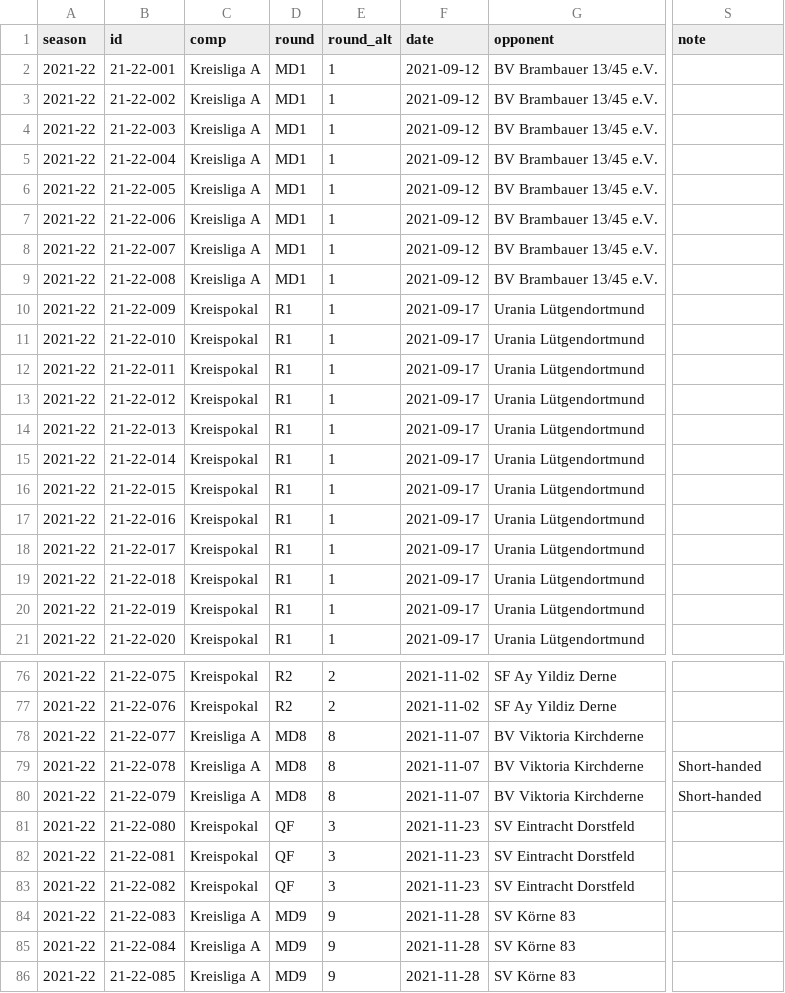
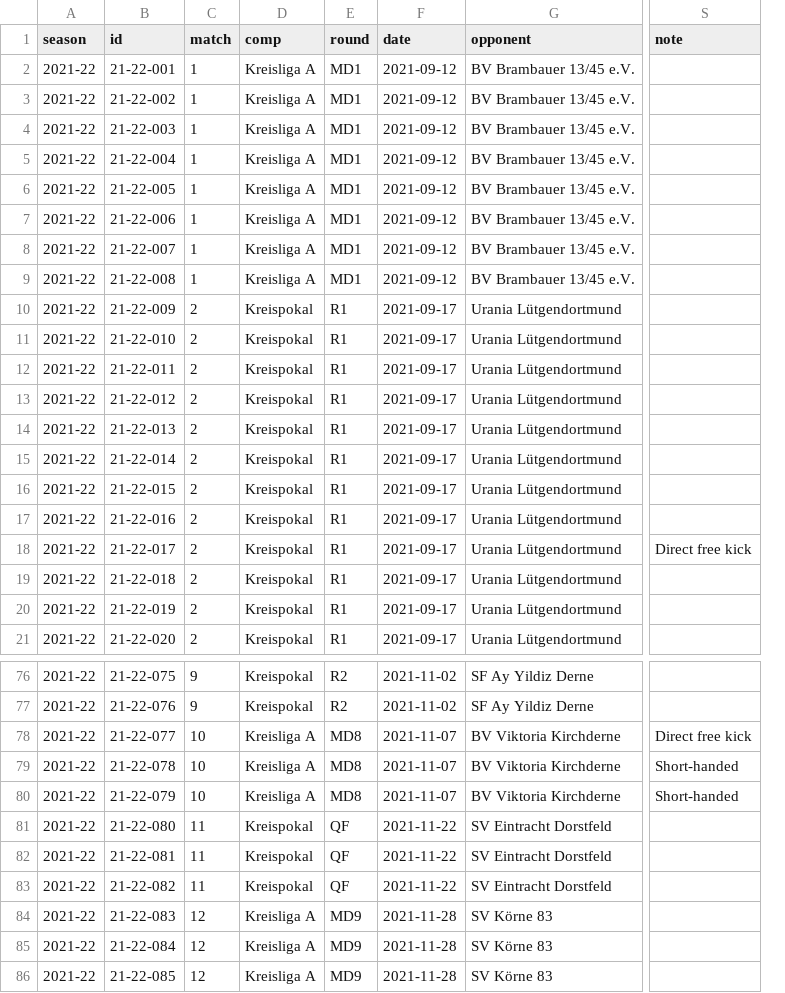
Before and after one commit to adarowski/bvb, a CSV file: _data/frauen-goals.csv, drawn as a sheet; only a part is shown, gaps mark what is left out; removed rows and columns are numbered as before the commit, all else as after; the diff names each change by its address in the sheet, - before the commit and + after, or states it on an @@ line.

```diff
--- a/_data/frauen-goals.csv
+++ b/_data/frauen-goals.csv
+column C (match), rows 2-21: 1 | 1 | 1 | 1 | 1 | 1 | 1 | 1 | 2 | 2 | 2 | 2 | 2 | 2 | 2 | 2 | 2 | 2 | 2 | 2; rows 76-86: 9 | 9 | 10 | 10 | 10 | 11 | 11 | 11 | 12 | 12 | 12
-column E (round_alt), rows 2-21: all 1; rows 76-86: 2 | 2 | 8 | 8 | 8 | 3 | 3 | 3 | 9 | 9 | 9
-S18 (note): (empty)
+S18 (note): Direct free kick
-S78 (note): (empty)
+S78 (note): Direct free kick
-F81:F83 (date): 2021-11-23
+F81:F83 (date): 2021-11-22
```
Also changed, not shown: 10 other files.
